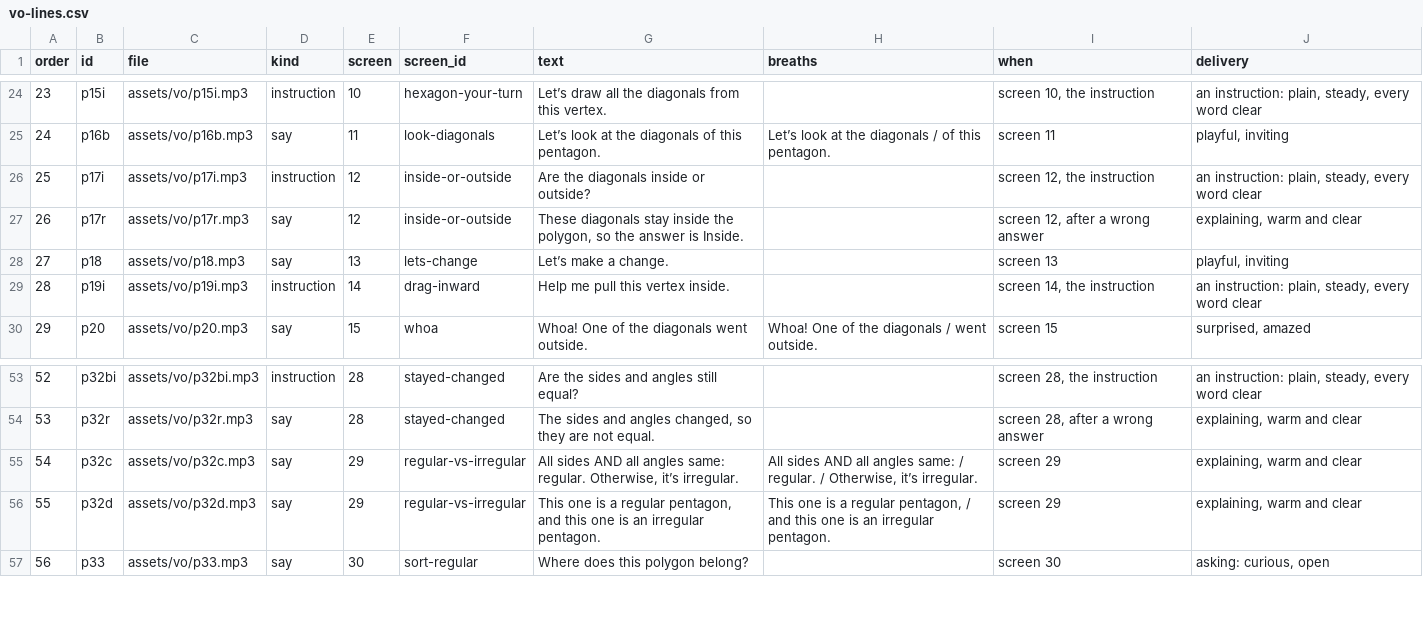
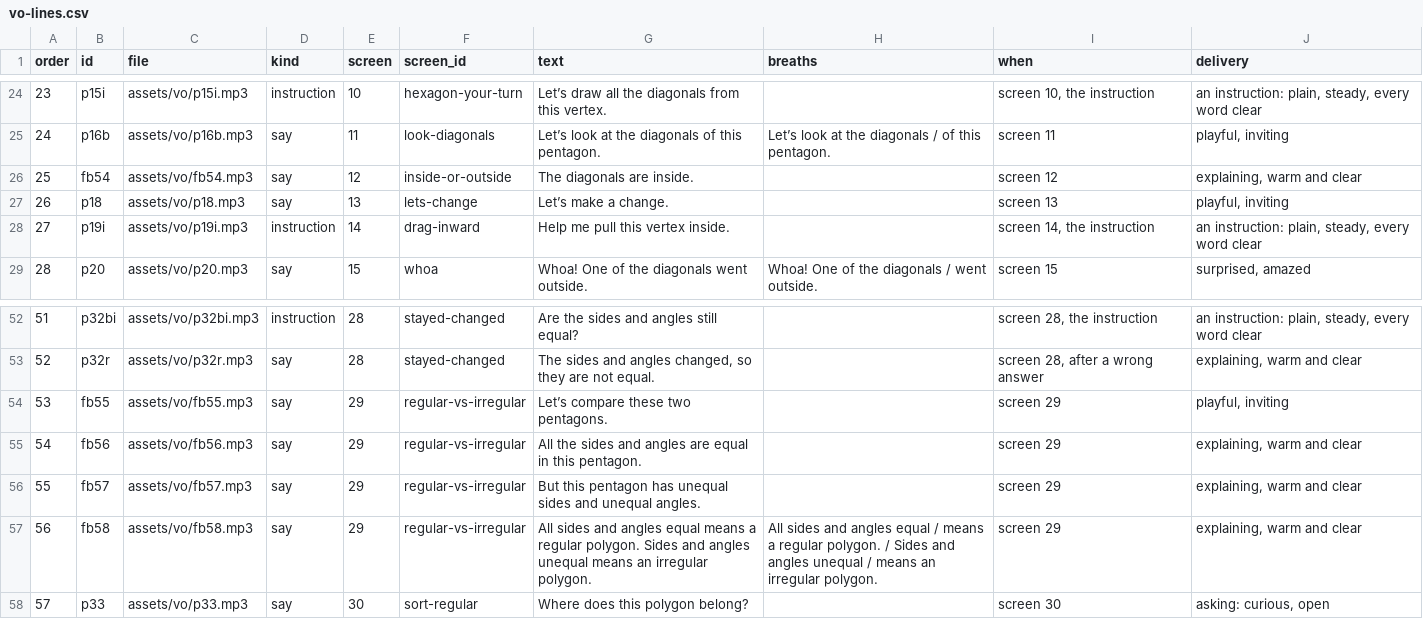
Before and after one commit to tarun-figmaboy-838/POLYGON-PART-1, a CSV file: part1-swiftee-lesson/docs/vo-lines.csv, drawn as a sheet; only a part is shown, gaps mark what is left out; removed rows and columns are numbered as before the commit, all else as after; the diff names each change by its address in the sheet, - before the commit and + after, or states it on an @@ line.

```diff
--- a/part1-swiftee-lesson/docs/vo-lines.csv
+++ b/part1-swiftee-lesson/docs/vo-lines.csv
-row 26: 25 | p17i | assets/vo/p17i.mp3 | instruction | 12 | inside-or-outside | Are the diagonals inside or outside? |  | screen 12, the instruction | an instruction: plain, steady, every word clear
@@ column A (order) renumbered from row 26 down @@
-B26 (id): p17r
+B26 (id): fb54
-C26 (file): assets/vo/p17r.mp3
+C26 (file): assets/vo/fb54.mp3
-G26 (text): These diagonals stay inside the polygon, so the answer is Inside.
+G26 (text): The diagonals are inside.
-I26 (when): screen 12, after a wrong answer
+I26 (when): screen 12
+row 54: 53 | fb55 | assets/vo/fb55.mp3 | say | 29 | regular-vs-irregular | Let’s compare these two pentagons. |  | screen 29 | playful, inviting
-B55 (id): p32c
+B55 (id): fb56
-C55 (file): assets/vo/p32c.mp3
+C55 (file): assets/vo/fb56.mp3
-G55 (text): All sides AND all angles same: regular. Otherwise, it’s irregular.
+G55 (text): All the sides and angles are equal in this pentagon.
-H55 (breaths): All sides AND all angles same: / regular. / Otherwise, it’s irregular.
+H55 (breaths): (empty)
+row 56: 55 | fb57 | assets/vo/fb57.mp3 | say | 29 | regular-vs-irregular | But this pentagon has unequal sides and unequal angles. |  | screen 29 | explaining, warm and clear
-B57 (id): p32d
+B57 (id): fb58
-C57 (file): assets/vo/p32d.mp3
+C57 (file): assets/vo/fb58.mp3
-G57 (text): This one is a regular pentagon, and this one is an irregular pentagon.
+G57 (text): All sides and angles equal means a regular polygon. Sides and angles unequal means an irregular polygon.
-H57 (breaths): This one is a regular pentagon, / and this one is an irregular pentagon.
+H57 (breaths): All sides and angles equal / means a regular polygon. / Sides and angles unequal / means an irregular polygon.
```
Also changed, not shown: 20 other files.
